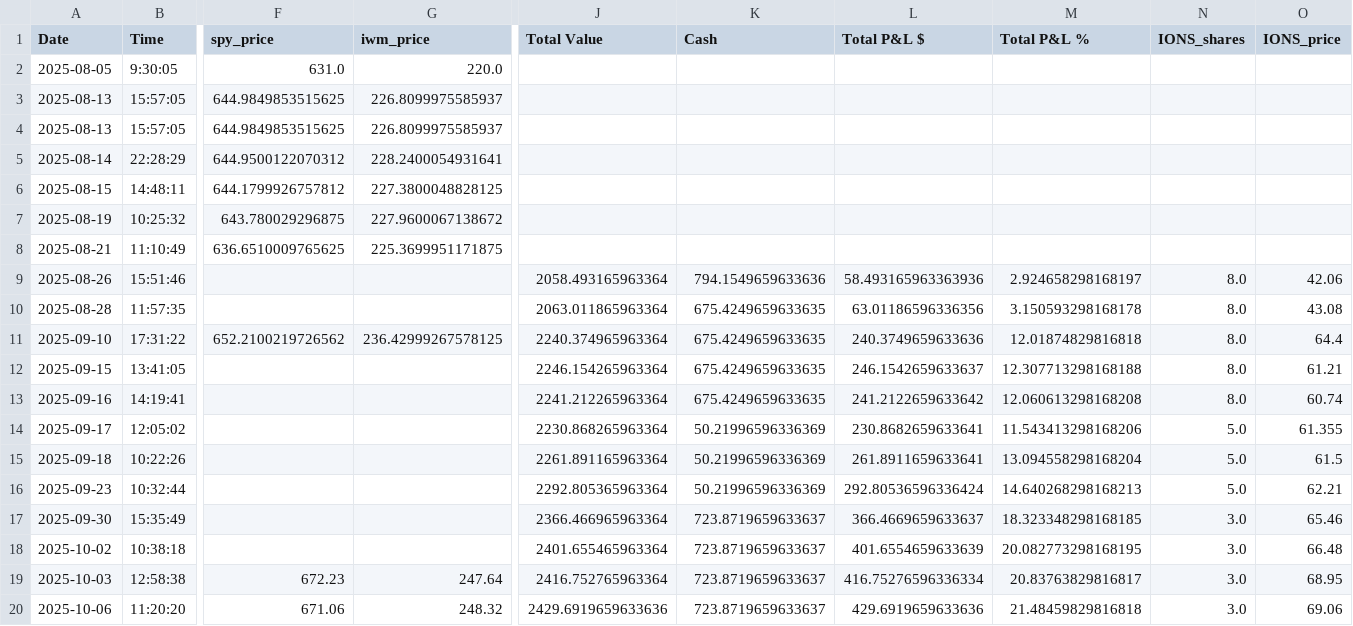
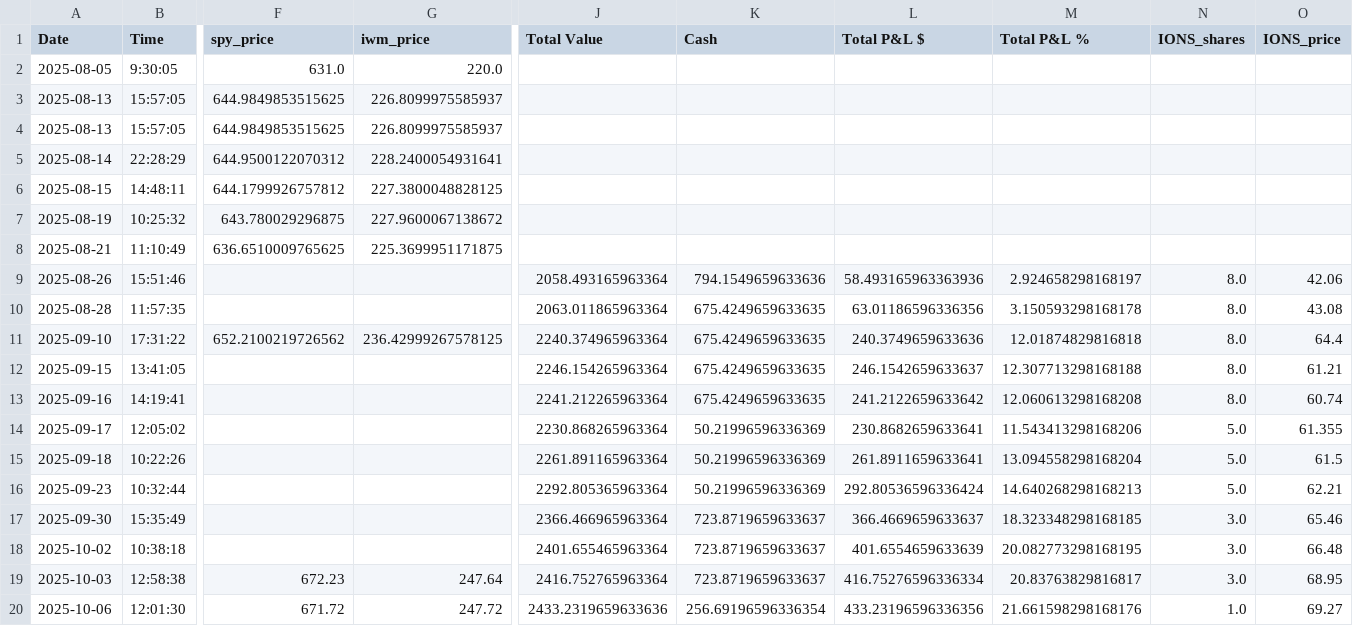
Before and after one commit to rcolo88/Trading, a CSV file: Trading/LLM Managed Portfolio/portfolio_performance_history.csv, drawn as a sheet; only a part is shown, gaps mark what is left out; the diff covers the shown part only; the diff names each change by its address in the sheet, - before the commit and + after, or states it on an @@ line.

```diff
--- a/Trading/LLM Managed Portfolio/portfolio_performance_history.csv
+++ b/Trading/LLM Managed Portfolio/portfolio_performance_history.csv
-B20 (Time): 11:20:20
+B20 (Time): 12:01:30
-F20 (spy_price): 671.06
+F20 (spy_price): 671.72
-G20 (iwm_price): 248.32
+G20 (iwm_price): 247.72
-J20 (Total Value): 2429.6919659633636
+J20 (Total Value): 2433.2319659633636
-K20 (Cash): 723.8719659633637
+K20 (Cash): 256.69196596336354
-L20 (Total P&L $): 429.6919659633636
+L20 (Total P&L $): 433.23196596336356
-M20 (Total P&L %): 21.48459829816818
+M20 (Total P&L %): 21.661598298168176
-N20 (IONS_shares): 3.0
+N20 (IONS_shares): 1.0
-O20 (IONS_price): 69.06
+O20 (IONS_price): 69.27
```
Also changed, not shown: 25 edited cells elsewhere in this file, 9 other files.
